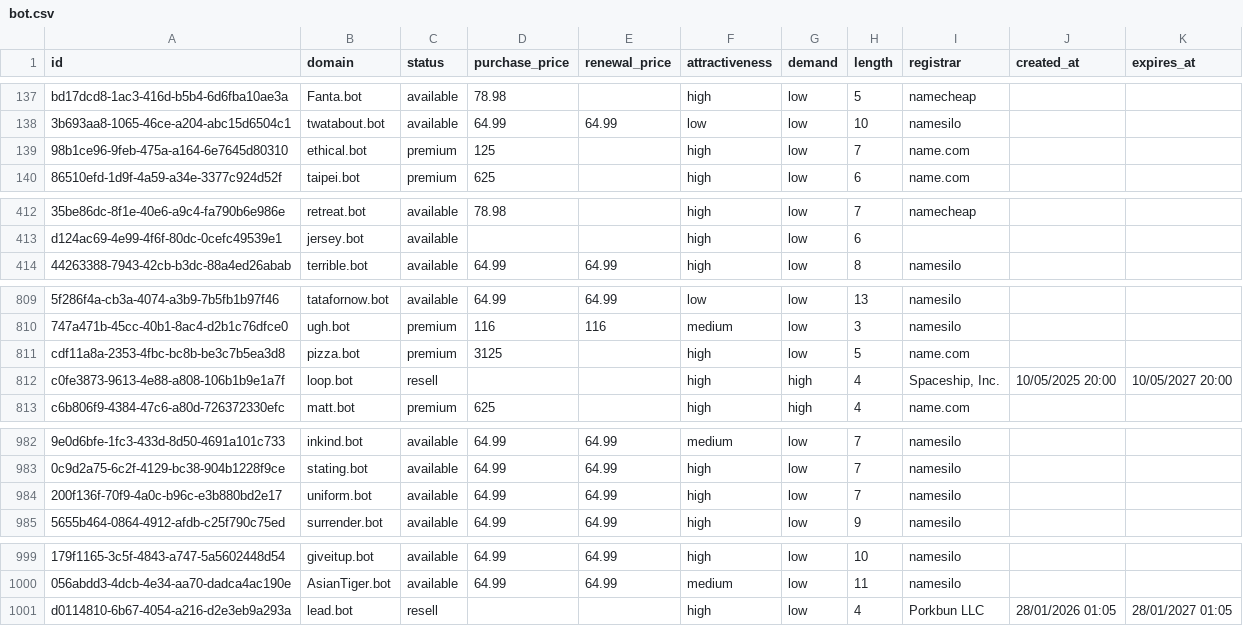
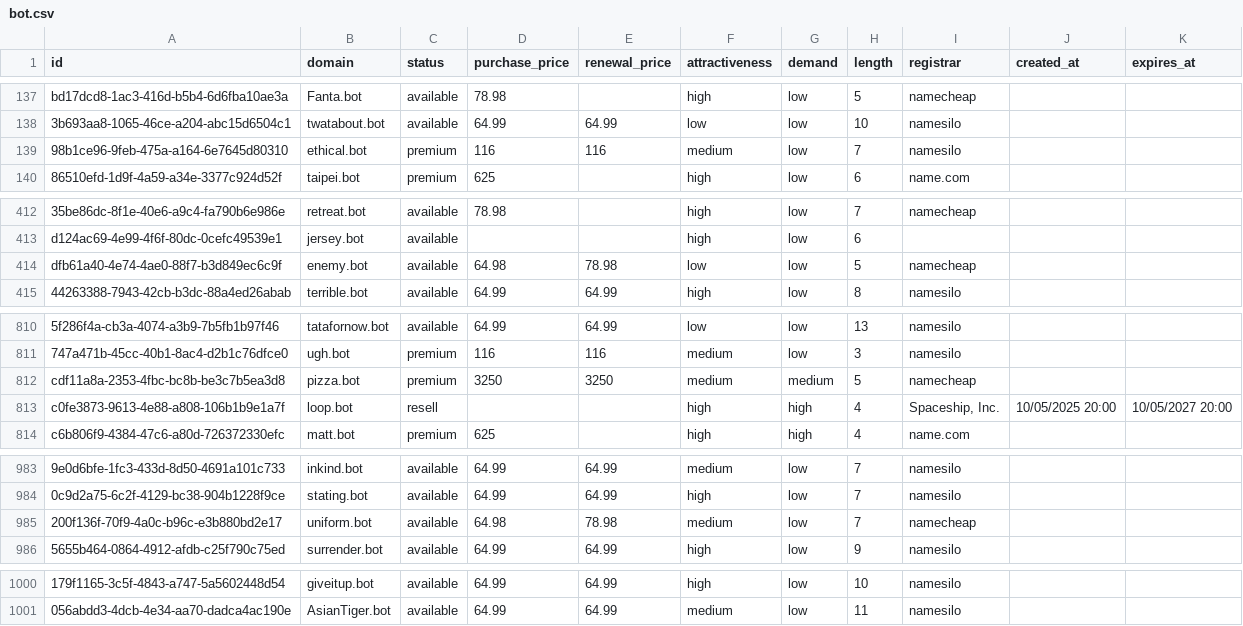
Before and after one commit to UniqueDomains/bot-oneword-domains, a CSV file: bot.csv, drawn as a sheet; only a part is shown, gaps mark what is left out; removed rows and columns are numbered as before the commit, all else as after; the diff covers the shown part only; the diff names each change by its address in the sheet, - before the commit and + after, or states it on an @@ line.

Commit message:
Domains update

```diff
--- a/bot.csv
+++ b/bot.csv
-D139 (purchase_price): 125
+D139 (purchase_price): 116
-E139 (renewal_price): (empty)
+E139 (renewal_price): 116
-F139 (attractiveness): high
+F139 (attractiveness): medium
-I139 (registrar): name.com
+I139 (registrar): namesilo
+row 414: dfb61a40-4e74-4ae0-88f7-b3d849ec6c9f | enemy.bot | available | 64.98 | 78.98 | low | low | 5 | namecheap
-D812 (purchase_price): 3125
+D812 (purchase_price): 3250
-E812 (renewal_price): (empty)
+E812 (renewal_price): 3250
-F812 (attractiveness): high
+F812 (attractiveness): medium
-G812 (demand): low
+G812 (demand): medium
-I812 (registrar): name.com
+I812 (registrar): namecheap
-D985 (purchase_price): 64.99
+D985 (purchase_price): 64.98
-E985 (renewal_price): 64.99
+E985 (renewal_price): 78.98
-F985 (attractiveness): high
+F985 (attractiveness): medium
-I985 (registrar): namesilo
+I985 (registrar): namecheap
-row 1001: d0114810-6b67-4054-a216-d2e3eb9a293a | lead.bot | resell |  |  | high | low | 4 | Porkbun LLC | 28/01/2026 01:05 | 28/01/2027 01:05
```
Also changed, not shown: 1 edited cell elsewhere in this file, 4 other files.
